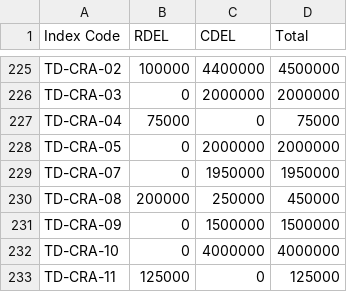
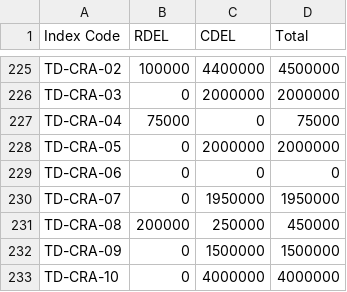
Before and after one commit to communitiesuk/funding-service-design-post-award-data-store, a CSV file: core/validation/towns_fund/fund_specific_validation/resources/TF-grant-awarded.csv, drawn as a sheet; only a part is shown, gaps mark what is left out; the shorter side is filled out with more unchanged rows; the diff names each change by its address in the sheet, - before the commit and + after, or states it on an @@ line.

Commit message:
Add back TD-CRA-06

```diff
--- a/core/validation/towns_fund/fund_specific_validation/resources/TF-grant-awarded.csv
+++ b/core/validation/towns_fund/fund_specific_validation/resources/TF-grant-awarded.csv
+row 229: TD-CRA-06 | 0 | 0 | 0
```
